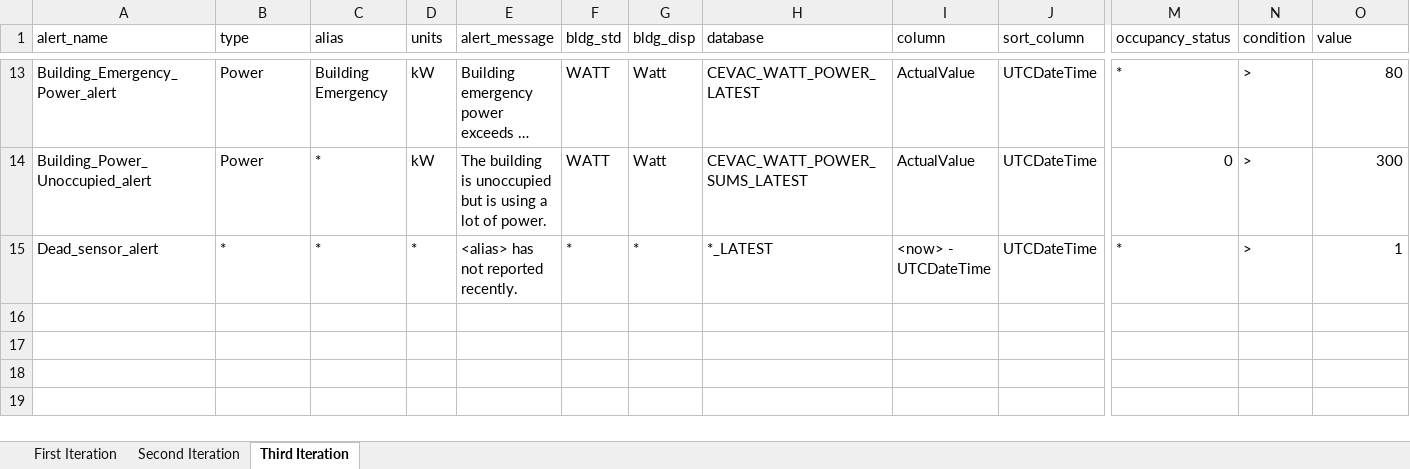
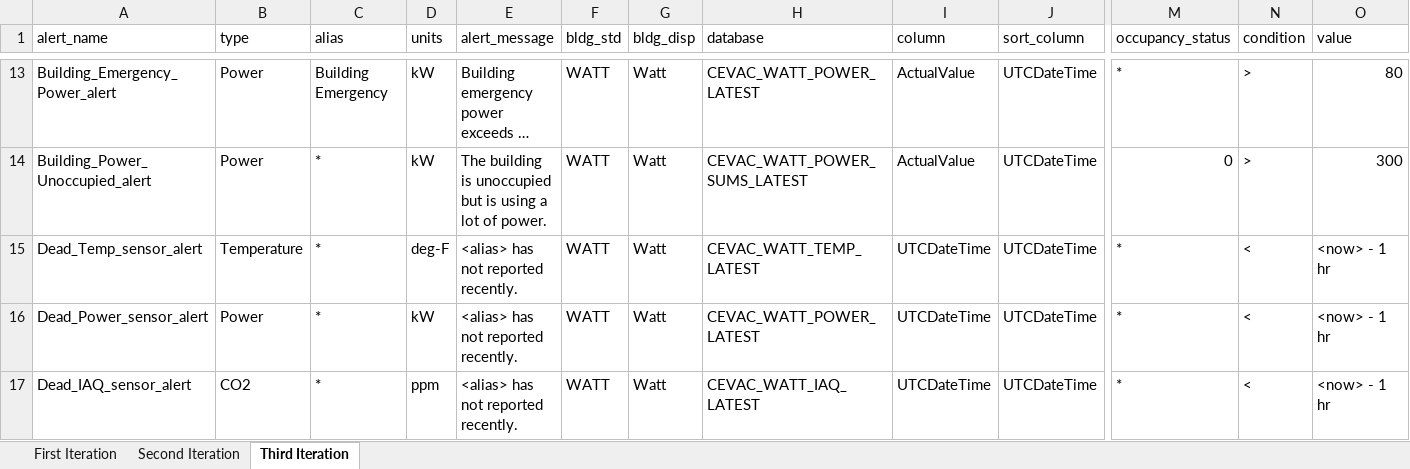
Before and after one commit to whitedl/CEVAC, an Excel workbook: alerts/Alert Parameters (working).xlsx, sheet Third Iteration, drawn as a sheet; only a part is shown, gaps mark what is left out; long unchanged cells end in …; values as stored, in another font and other column widths than the file's, no borders; rows hold the shown columns only; the diff names each change by its address in the sheet, - before the commit and + after, or states it on an @@ line.

Commit message:
Update Alert Parameters (working).xlsx

```diff
--- a/alerts/Alert Parameters (working).xlsx (sheet Third Iteration)
+++ b/alerts/Alert Parameters (working).xlsx (sheet Third Iteration)
-A15 (alert_name): Dead_sensor_alert
+A15 (alert_name): Dead_Temp_sensor_alert
-B15 (type): *
+B15 (type): Temperature
-D15 (units): *
+D15 (units): deg-F
-F15 (bldg_std): *
+F15 (bldg_std): WATT
-G15 (bldg_disp): *
+G15 (bldg_disp): Watt
-H15 (database): *_LATEST
+H15 (database): CEVAC_WATT_TEMP_LATEST
-I15 (column): <now> - UTCDateTime
+I15 (column): UTCDateTime
-N15 (condition): >
+N15 (condition): <
-O15 (value): 1
+O15 (value): <now> - 1 hr
+row 16: Dead_Power_sensor_alert | Power | * | kW | <alias> has not reported recently. | WATT | Watt | CEVAC_WATT_POWER_LATEST | UTCDateTime | UTCDateTime | * | < | <now> - 1 hr
+row 17: Dead_IAQ_sensor_alert | CO2 | * | ppm | <alias> has not reported recently. | WATT | Watt | CEVAC_WATT_IAQ_LATEST | UTCDateTime | UTCDateTime | * | < | <now> - 1 hr
```
